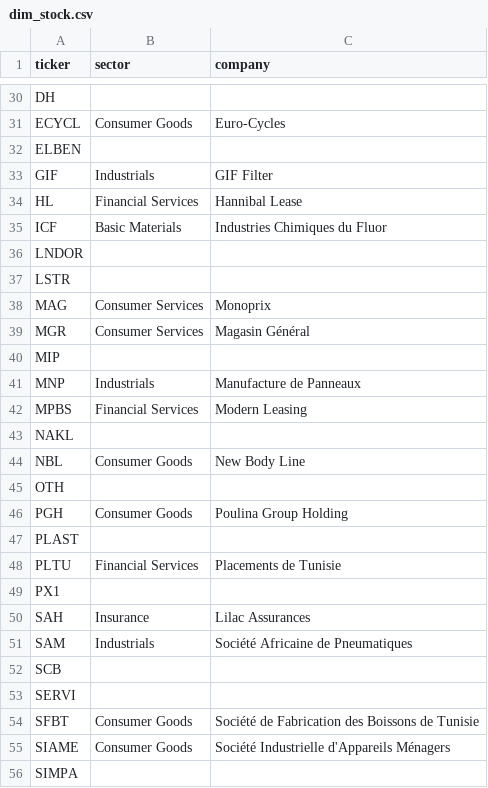
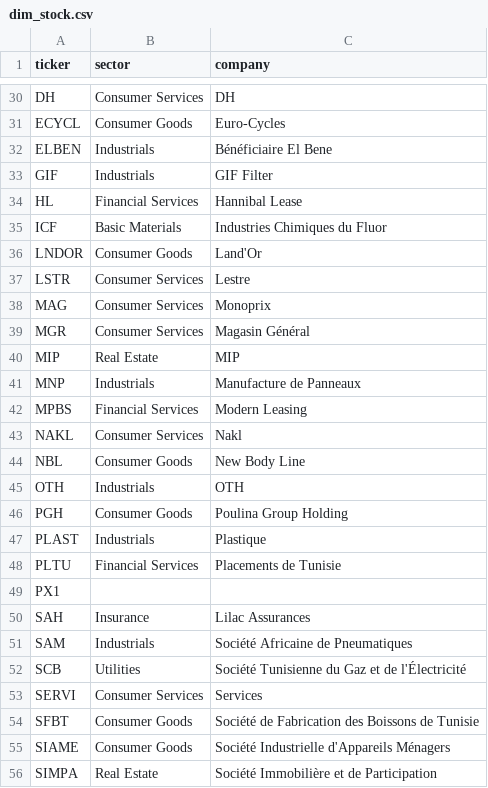
Before and after one commit to yoldezzz/TUNVESTI, a CSV file: output/dim_stock.csv, drawn as a sheet; only a part is shown, gaps mark what is left out; the diff covers the shown part only; the diff names each change by its address in the sheet, - before the commit and + after, or states it on an @@ line.

```diff
--- a/output/dim_stock.csv
+++ b/output/dim_stock.csv
-B30 (sector): (empty)
+B30 (sector): Consumer Services
-C30 (company): (empty)
+C30 (company): DH
-B32 (sector): (empty)
+B32 (sector): Industrials
-C32 (company): (empty)
+C32 (company): Bénéficiaire El Bene
-B36 (sector): (empty)
+B36 (sector): Consumer Goods
-C36 (company): (empty)
+C36 (company): Land'Or
-B37 (sector): (empty)
+B37 (sector): Consumer Services
-C37 (company): (empty)
+C37 (company): Lestre
-B40 (sector): (empty)
+B40 (sector): Real Estate
-C40 (company): (empty)
+C40 (company): MIP
-B43 (sector): (empty)
+B43 (sector): Consumer Services
-C43 (company): (empty)
+C43 (company): Nakl
-B45 (sector): (empty)
+B45 (sector): Industrials
-C45 (company): (empty)
+C45 (company): OTH
-B47 (sector): (empty)
+B47 (sector): Industrials
-C47 (company): (empty)
+C47 (company): Plastique
-B52 (sector): (empty)
+B52 (sector): Utilities
-C52 (company): (empty)
+C52 (company): Société Tunisienne du Gaz et de l'Électricité
-B53 (sector): (empty)
+B53 (sector): Consumer Services
-C53 (company): (empty)
+C53 (company): Services
-B56 (sector): (empty)
+B56 (sector): Real Estate
-C56 (company): (empty)
+C56 (company): Société Immobilière et de Participation
```
Also changed, not shown: 73 edited cells elsewhere in this file, data/sector_mapping.csv, 3 other files.
